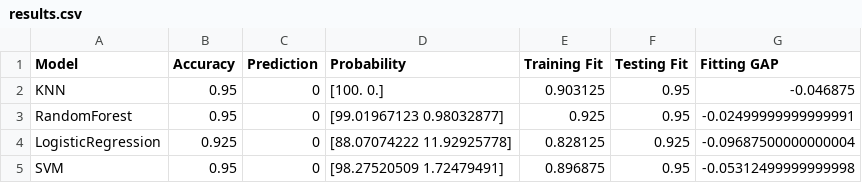
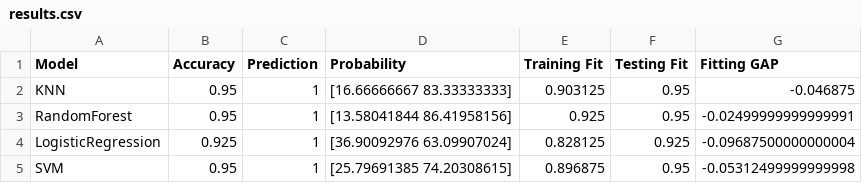
Before and after one commit to albertoCattabriga/DataScience_project, a CSV file: Output/results.csv, drawn as a sheet.

```diff
--- a/Output/results.csv
+++ b/Output/results.csv
@@ -1,5 +1,5 @@
 Model,Accuracy,Prediction,Probability,Training Fit,Testing Fit,Fitting GAP
-KNN,0.95,0,[100.   0.],0.903125,0.95,-0.046875
-RandomForest,0.95,0,[99.01967123  0.98032877],0.925,0.95,-0.02499999999999991
-LogisticRegression,0.925,0,[88.07074222 11.92925778],0.828125,0.925,-0.09687500000000004
-SVM,0.95,0,[98.27520509  1.72479491],0.896875,0.95,-0.05312499999999998
+KNN,0.95,1,[16.66666667 83.33333333],0.903125,0.95,-0.046875
+RandomForest,0.95,1,[13.58041844 86.41958156],0.925,0.95,-0.02499999999999991
+LogisticRegression,0.925,1,[36.90092976 63.09907024],0.828125,0.925,-0.09687500000000004
+SVM,0.95,1,[25.79691385 74.20308615],0.896875,0.95,-0.05312499999999998
```
Also changed, not shown: 3 other files.
